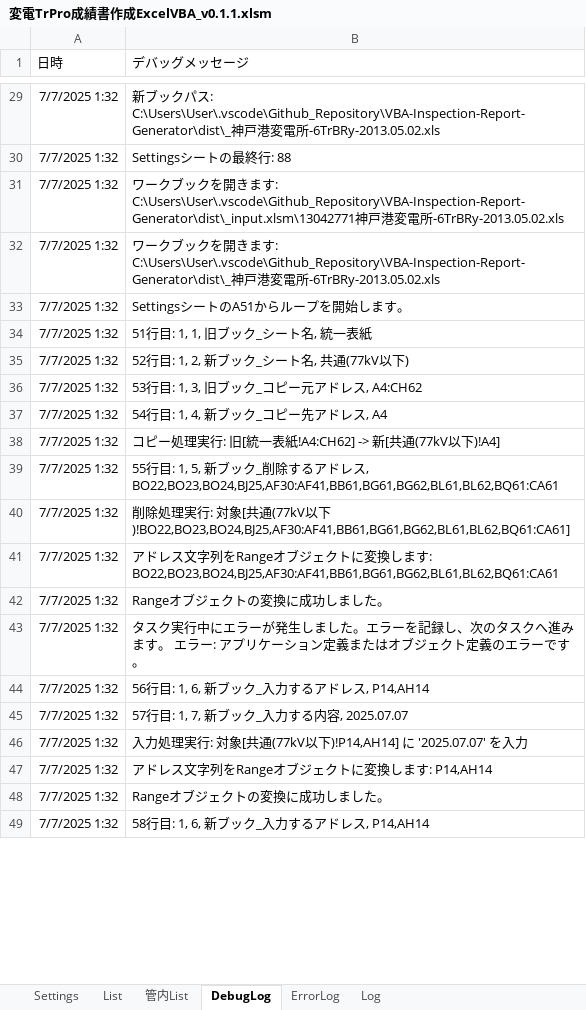
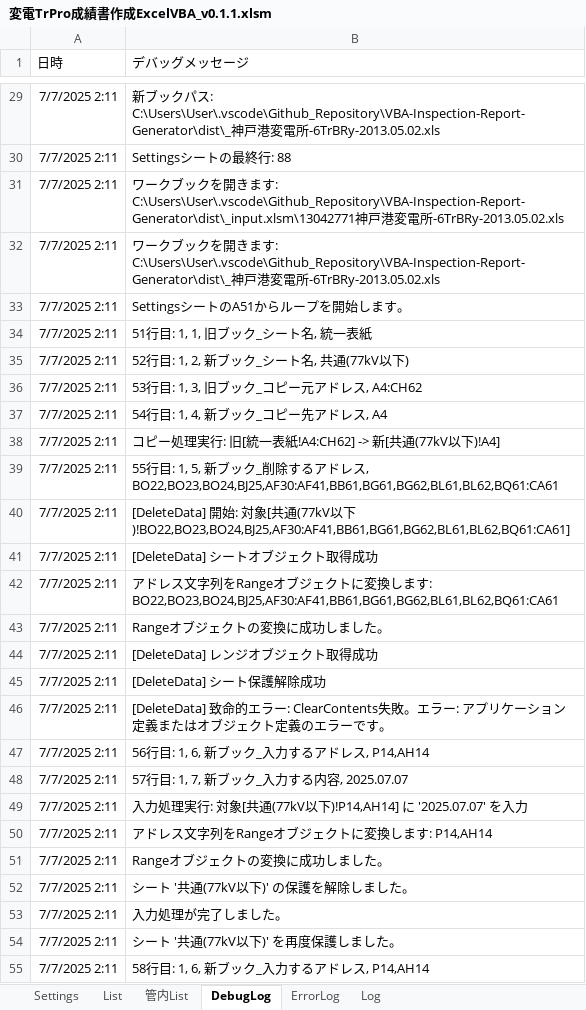
Before and after one commit to sasha232045/VBA-Inspection-Report-Generator, an Excel workbook: dist/変電TrPro成績書作成ExcelVBA_v0.1.1.xlsm, sheet DebugLog, drawn as a sheet; only a part is shown, gaps mark what is left out; values as stored, in another font and other column widths than the file's, no borders; removed rows and columns are numbered as before the commit, all else as after; the diff covers the shown part only; the diff names each change by its address in the sheet, - before the commit and + after, or states it on an @@ line.

```diff
--- a/dist/変電TrPro成績書作成ExcelVBA_v0.1.1.xlsm (sheet DebugLog)
+++ b/dist/変電TrPro成績書作成ExcelVBA_v0.1.1.xlsm (sheet DebugLog)
-A29:A40 (日時): 7/7/2025 1:32
+A29:A40 (日時): 7/7/2025 2:11
-B40 (デバッグメッセージ): 削除処理実行: 対…
+B40 (デバッグメッセージ): [DeleteData] 開始: 対…
+row 41: 7/7/2025 2:11 | [DeleteData] シートオブジェクト取得成功
-A42:A43 (日時): 7/7/2025 1:32
+A42:A43 (日時): 7/7/2025 2:11
-row 43: 7/7/2025 1:32 | タスク実行中にエラーが発生しました。エラーを記録し、次のタスクへ進みます。 エラー: アプリケーション定義またはオブジェクト定義のエラーです。
+row 44: 7/7/2025 2:11 | [DeleteData] レンジオブジェクト取得成功
+row 45: 7/7/2025 2:11 | [DeleteData] シート保護解除成功
+row 46: 7/7/2025 2:11 | [DeleteData] 致命的エラー: ClearContents失敗。エラー: アプリケーション定義またはオブジェクト定義のエラーです。
-A47:A51 (日時): 7/7/2025 1:32
+A47:A51 (日時): 7/7/2025 2:11
+row 52: 7/7/2025 2:11 | シート '共通(77kV以下)' の保護を解除しました。
+row 53: 7/7/2025 2:11 | 入力処理が完了しました。
+row 54: 7/7/2025 2:11 | シート '共通(77kV以下)' を再度保護しました。
-A55 (日時): 7/7/2025 1:32
+A55 (日時): 7/7/2025 2:11
```
Also changed, not shown: 3 added rows and 35 edited cells elsewhere in this sheet, sheet ErrorLog, sheet Log, 6 other files.
